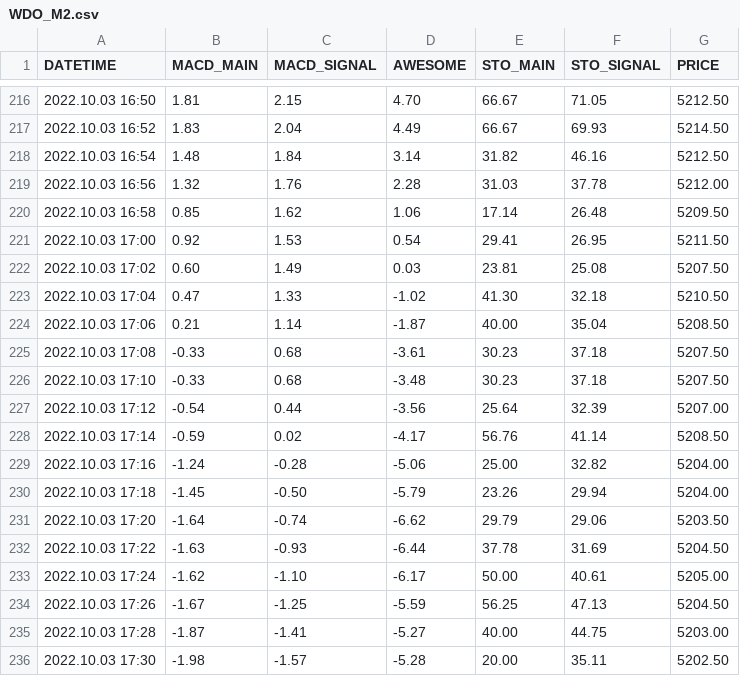
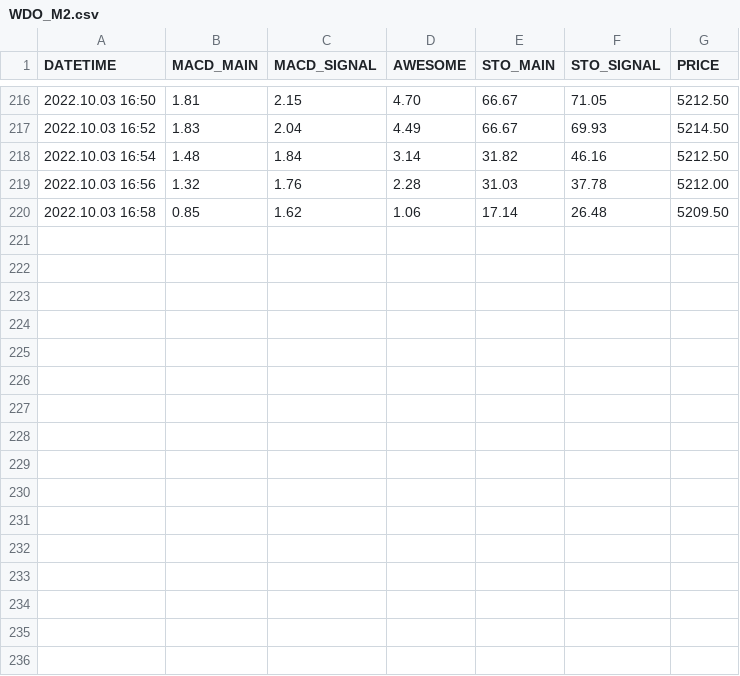
Before and after one commit to samuelwaskow/ggekko, a CSV file: data/WDO_M2.csv, drawn as a sheet; only a part is shown, gaps mark what is left out; the diff names each change by its address in the sheet, - before the commit and + after, or states it on an @@ line.

```diff
--- a/data/WDO_M2.csv
+++ b/data/WDO_M2.csv
-row 221: 2022.10.03 17:00 | 0.92 | 1.53 | 0.54 | 29.41 | 26.95 | 5211.50
-row 222: 2022.10.03 17:02 | 0.60 | 1.49 | 0.03 | 23.81 | 25.08 | 5207.50
-row 223: 2022.10.03 17:04 | 0.47 | 1.33 | -1.02 | 41.30 | 32.18 | 5210.50
-row 224: 2022.10.03 17:06 | 0.21 | 1.14 | -1.87 | 40.00 | 35.04 | 5208.50
-row 225: 2022.10.03 17:08 | -0.33 | 0.68 | -3.61 | 30.23 | 37.18 | 5207.50
-row 226: 2022.10.03 17:10 | -0.33 | 0.68 | -3.48 | 30.23 | 37.18 | 5207.50
-row 227: 2022.10.03 17:12 | -0.54 | 0.44 | -3.56 | 25.64 | 32.39 | 5207.00
-row 228: 2022.10.03 17:14 | -0.59 | 0.02 | -4.17 | 56.76 | 41.14 | 5208.50
-row 229: 2022.10.03 17:16 | -1.24 | -0.28 | -5.06 | 25.00 | 32.82 | 5204.00
-row 230: 2022.10.03 17:18 | -1.45 | -0.50 | -5.79 | 23.26 | 29.94 | 5204.00
-row 231: 2022.10.03 17:20 | -1.64 | -0.74 | -6.62 | 29.79 | 29.06 | 5203.50
-row 232: 2022.10.03 17:22 | -1.63 | -0.93 | -6.44 | 37.78 | 31.69 | 5204.50
-row 233: 2022.10.03 17:24 | -1.62 | -1.10 | -6.17 | 50.00 | 40.61 | 5205.00
-row 234: 2022.10.03 17:26 | -1.67 | -1.25 | -5.59 | 56.25 | 47.13 | 5204.50
-row 235: 2022.10.03 17:28 | -1.87 | -1.41 | -5.27 | 40.00 | 44.75 | 5203.00
-row 236: 2022.10.03 17:30 | -1.98 | -1.57 | -5.28 | 20.00 | 35.11 | 5202.50
```
Also changed, not shown: data/WIN_M2.csv, 7 other files.
